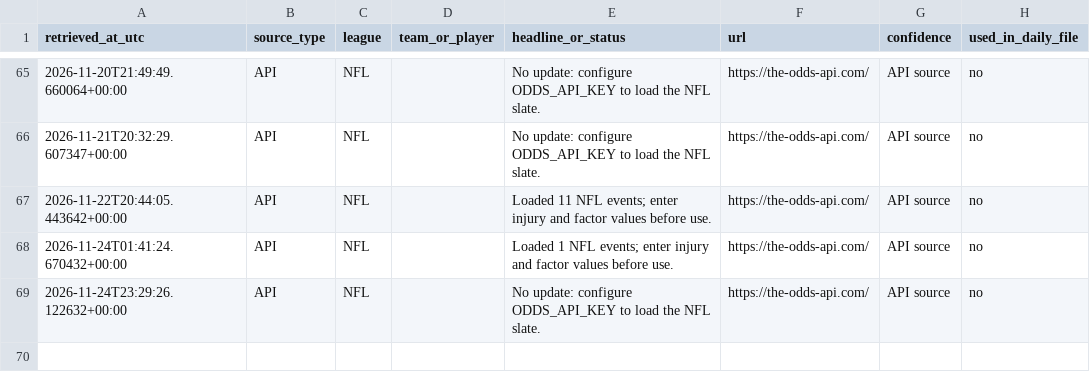
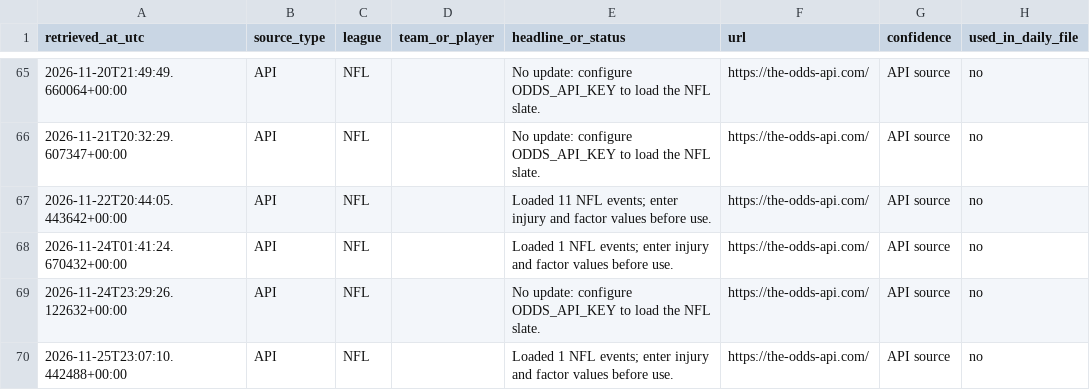
Before and after one commit to TbilKitty/Bets, a CSV file: data/source_log.csv, drawn as a sheet; only a part is shown, gaps mark what is left out.

```diff
--- a/data/source_log.csv
+++ b/data/source_log.csv
@@ -69 +69,2 @@ retrieved_at_utc,source_type,league,team_or_player,headline_or_status,url,confid
 2026-11-24T23:29:26.122632+00:00,API,NFL,,No update: configure ODDS_API_KEY to load the NFL slate.,https://the-odds-api.com/,API source,no
+2026-11-25T23:07:10.442488+00:00,API,NFL,,Loaded 1 NFL events; enter injury and factor values before use.,https://the-odds-api.com/,API source,no
```
Also changed, not shown: 1 other file.
